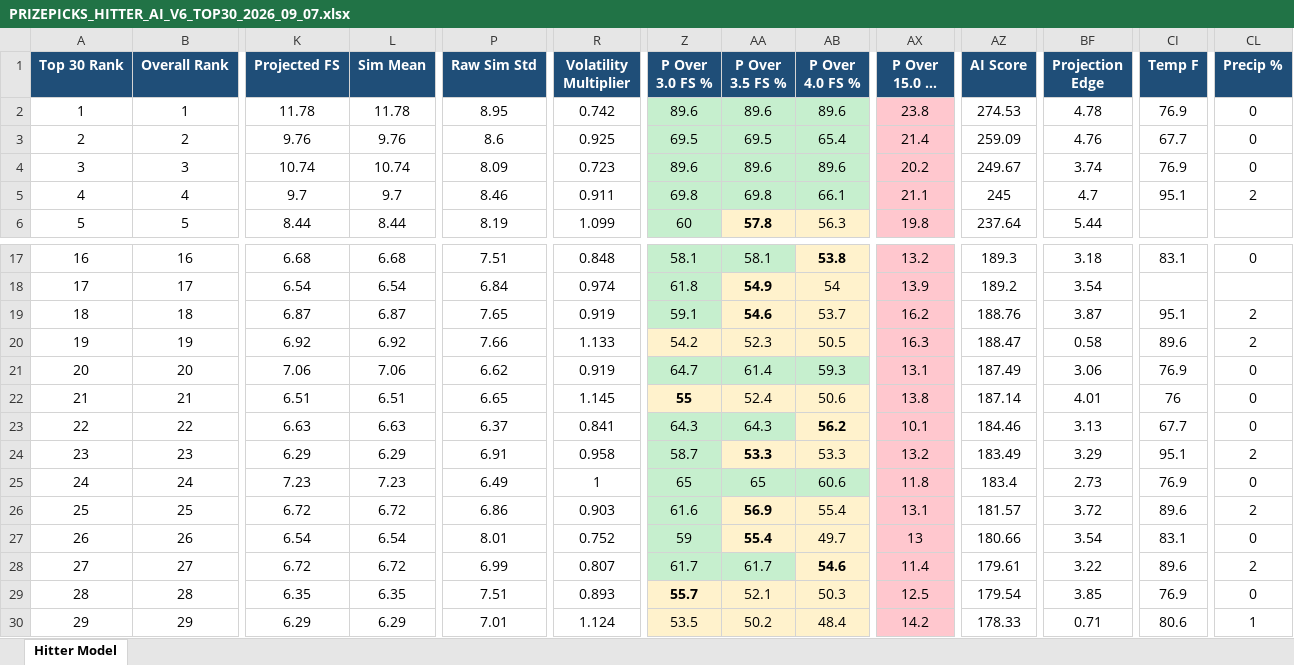
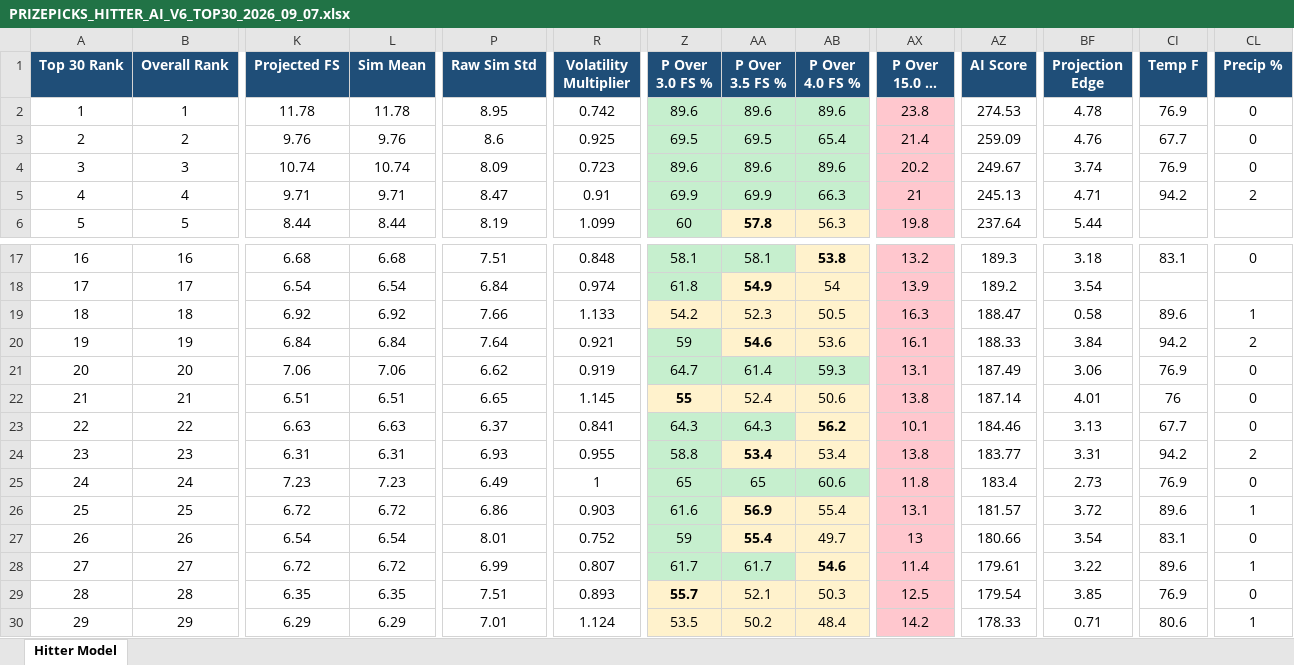
Before and after one commit to pzbaseball/mlb-site-data, an Excel workbook: PRIZEPICKS_HITTER_AI_V6_TOP30_2026_09_07.xlsx, sheet Hitter Model, drawn as a sheet; only a part is shown, gaps mark what is left out; long unchanged cells end in …; values as stored, in another font and other column widths than the file's, no borders; removed rows and columns are numbered as before the commit, all else as after; rows hold the shown columns only; the diff covers the shown part only; the diff names each change by its address in the sheet, - before the commit and + after, or states it on an @@ line.

```diff
--- a/PRIZEPICKS_HITTER_AI_V6_TOP30_2026_09_07.xlsx (sheet Hitter Model)
+++ b/PRIZEPICKS_HITTER_AI_V6_TOP30_2026_09_07.xlsx (sheet Hitter Model)
-K5 (Projected FS): 9.7
+K5 (Projected FS): 9.71
-L5 (Sim Mean): 9.7
+L5 (Sim Mean): 9.71
-P5 (Raw Sim Std): 8.46
+P5 (Raw Sim Std): 8.47
-R5 (Volatility Multiplier): 0.911
+R5 (Volatility Multiplier): 0.91
-Z5 (P Over 3.0 FS %): 69.8
+Z5 (P Over 3.0 FS %): 69.9
-AA5 (P Over 3.5 FS %): 69.8
+AA5 (P Over 3.5 FS %): 69.9
-AB5 (P Over 4.0 FS %): 66.1
+AB5 (P Over 4.0 FS %): 66.3
-AX5 (P Over 15.0 FS %): 21.1
+AX5 (P Over 15.0 FS %): 21
-AZ5 (AI Score): 245
+AZ5 (AI Score): 245.13
-BF5 (Projection Edge): 4.7
+BF5 (Projection Edge): 4.71
-CI5 (Temp F): 95.1
+CI5 (Temp F): 94.2
-row 19: 18 | 18 | 6.87 | 6.87 | 7.65 | 0.919 | 59.1 | 54.6 | 53.7 | 16.2 | 188.76 | 3.87 | 95.1 | 2
@@ column A (Top 30 Rank) renumbered in row 19 @@
-B19 (Overall Rank): 19
+B19 (Overall Rank): 18
-CL19 (Precip %): 2
+CL19 (Precip %): 1
+row 20: 19 | 19 | 6.84 | 6.84 | 7.64 | 0.921 | 59 | 54.6 | 53.6 | 16.1 | 188.33 | 3.84 | 94.2 | 2
-K24 (Projected FS): 6.29
+K24 (Projected FS): 6.31
-L24 (Sim Mean): 6.29
+L24 (Sim Mean): 6.31
-P24 (Raw Sim Std): 6.91
+P24 (Raw Sim Std): 6.93
-R24 (Volatility Multiplier): 0.958
+R24 (Volatility Multiplier): 0.955
-Z24 (P Over 3.0 FS %): 58.7
+Z24 (P Over 3.0 FS %): 58.8
-AA24 (P Over 3.5 FS %): 53.3
+AA24 (P Over 3.5 FS %): 53.4
-AB24 (P Over 4.0 FS %): 53.3
+AB24 (P Over 4.0 FS %): 53.4
-AX24 (P Over 15.0 FS %): 13.2
+AX24 (P Over 15.0 FS %): 13.8
-AZ24 (AI Score): 183.49
+AZ24 (AI Score): 183.77
-BF24 (Projection Edge): 3.29
+BF24 (Projection Edge): 3.31
-CI24 (Temp F): 95.1
+CI24 (Temp F): 94.2
-CL26 (Precip %): 2
+CL26 (Precip %): 1
-CL28 (Precip %): 2
+CL28 (Precip %): 1
```
Also changed, not shown: 87 edited cells elsewhere in this sheet, PRIZEPICKS_HITTER_AI_V6_ALL_PLAYERS_2026_09_07.xlsx, 3 other files.
